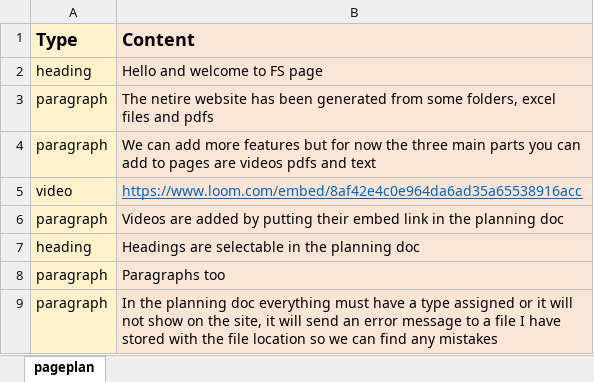
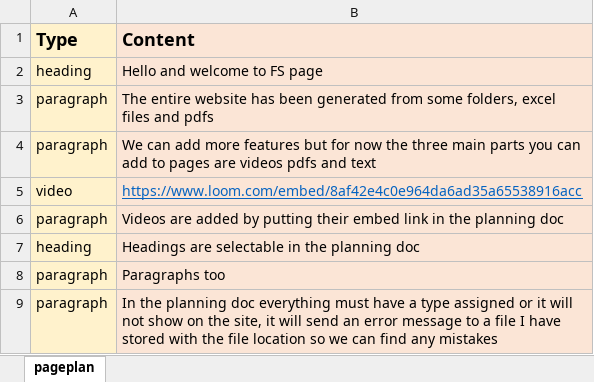
Before and after one commit to NickGMV/functional-skills, an Excel workbook: content/Demo part 1/A first look at generated content/instructionsections/lesson plan fs.xlsx, sheet pageplan, drawn as a sheet; values as stored, in another font and other column widths than the file's, no borders; the diff names each change by its address in the sheet, - before the commit and + after, or states it on an @@ line.

```diff
--- a/content/Demo part 1/A first look at generated content/instructionsections/lesson plan fs.xlsx (sheet pageplan)
+++ b/content/Demo part 1/A first look at generated content/instructionsections/lesson plan fs.xlsx (sheet pageplan)
-B3 (Content): The netire website has…
+B3 (Content): The entire website has…
```
Also changed, not shown: 59 other files.
